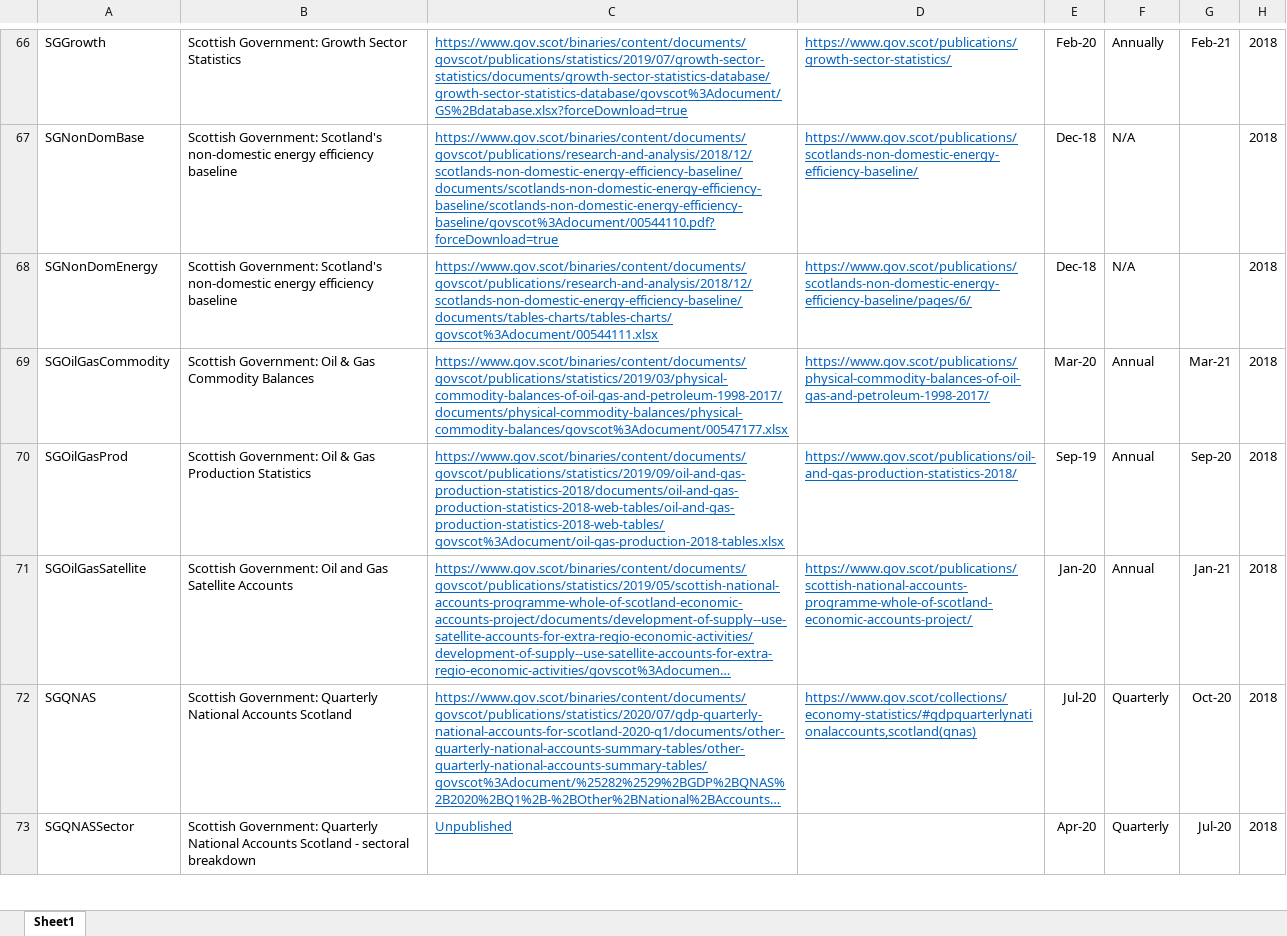
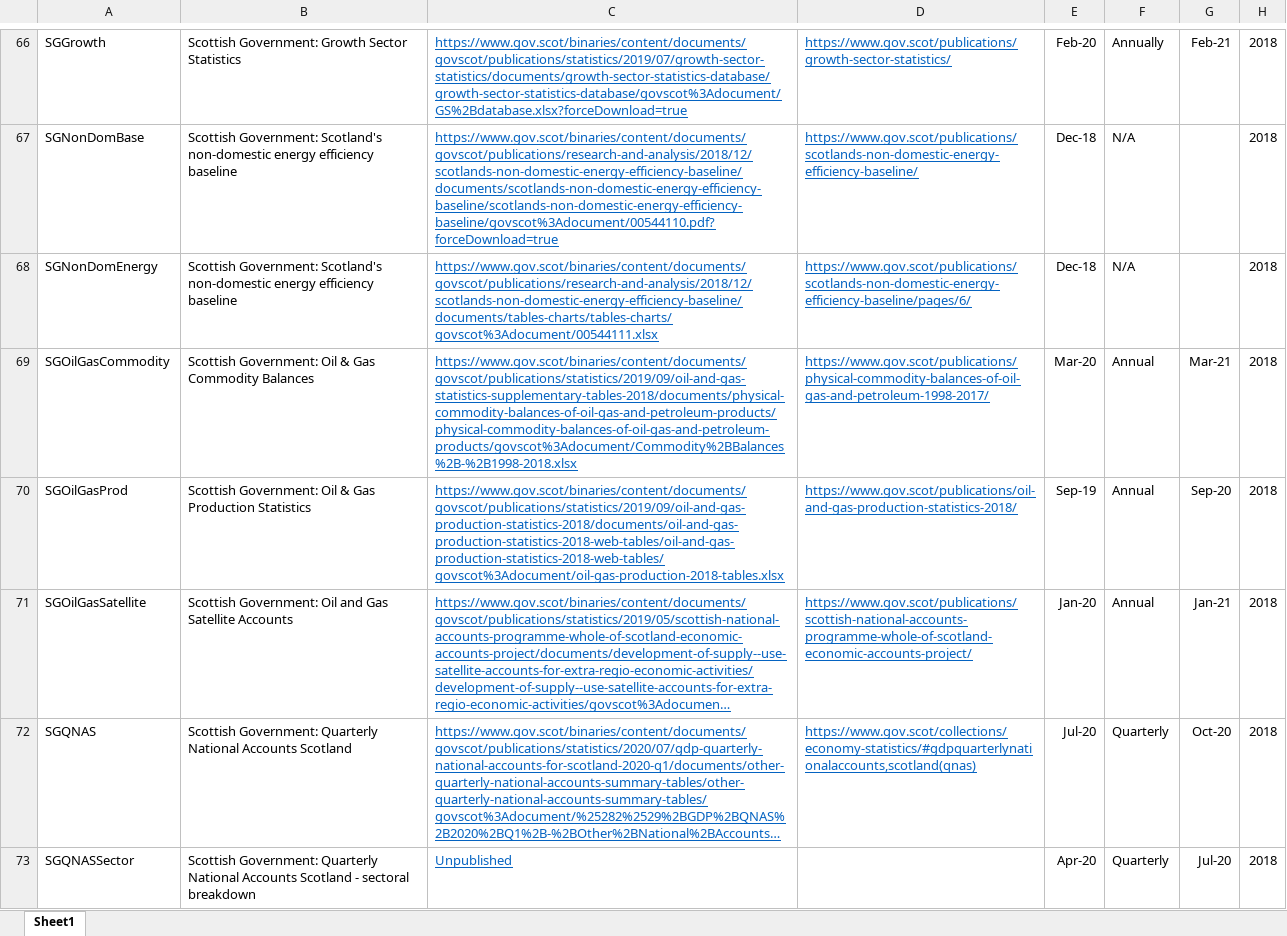
Before and after one commit to ischerr/Scottish-Energy-Statistics-Hub, an Excel workbook: Structure/Sources.xlsx, sheet Sheet1, drawn as a sheet; only a part is shown, gaps mark what is left out; long unchanged cells end in …; values as stored, in another font and other column widths than the file's, no borders; table styles not drawn; the diff names each change by its address in the sheet, - before the commit and + after, or states it on an @@ line.

Commit message:
Update Sources.xlsx

```diff
--- a/Structure/Sources.xlsx (sheet Sheet1)
+++ b/Structure/Sources.xlsx (sheet Sheet1)
-C69: https://www.gov.scot/binaries/content/documents/govscot/publications/statistics/2019/03/physical-commodity-balances-of-oil-gas-and-petroleum-1998-2017/documents/physical-commodity-balances/physical-commodity-balances/govscot%3Adocument/00547177.xlsx
+C69: https://www.gov.scot/binaries/content/documents/govscot/publications/statistics/2019/09/oil-and-gas-statistics-supplementary-tables-2018/documents/physical-commodity-balances-of-oil-gas-and-petroleum-products/physical-commodity-balances-of-oil-gas-and-petroleum-products/govscot%3Adocument/Commodity%2BBalances%2B-%2B1998-2018.xlsx
```
